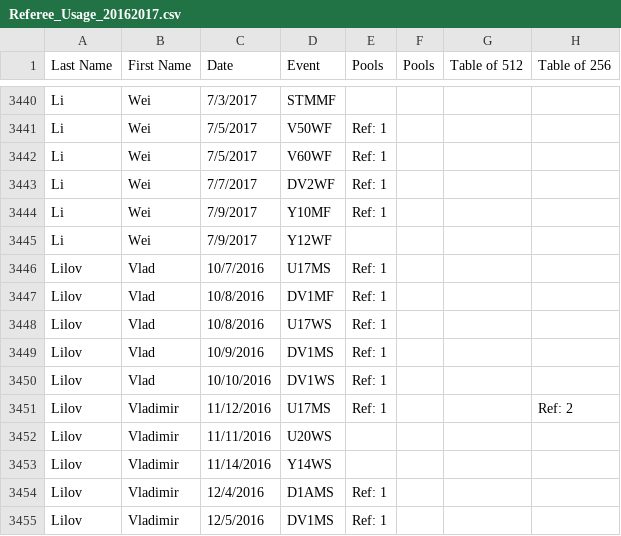
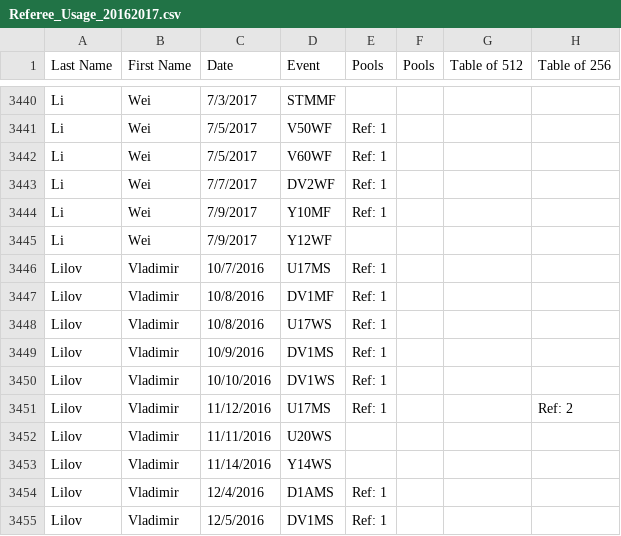
Before and after one commit to FirstPointFencing/USA-Fencing-Referee-Usage-Leaderboards, a CSV file: Referee_Usage_20162017.csv, drawn as a sheet; only a part is shown, gaps mark what is left out; the diff names each change by its address in the sheet, - before the commit and + after, or states it on an @@ line.

Commit message:
Update Referee_Usage_20162017.csv

```diff
--- a/Referee_Usage_20162017.csv
+++ b/Referee_Usage_20162017.csv
-B3446:B3450 (First Name): Vlad
+B3446:B3450 (First Name): Vladimir
```
